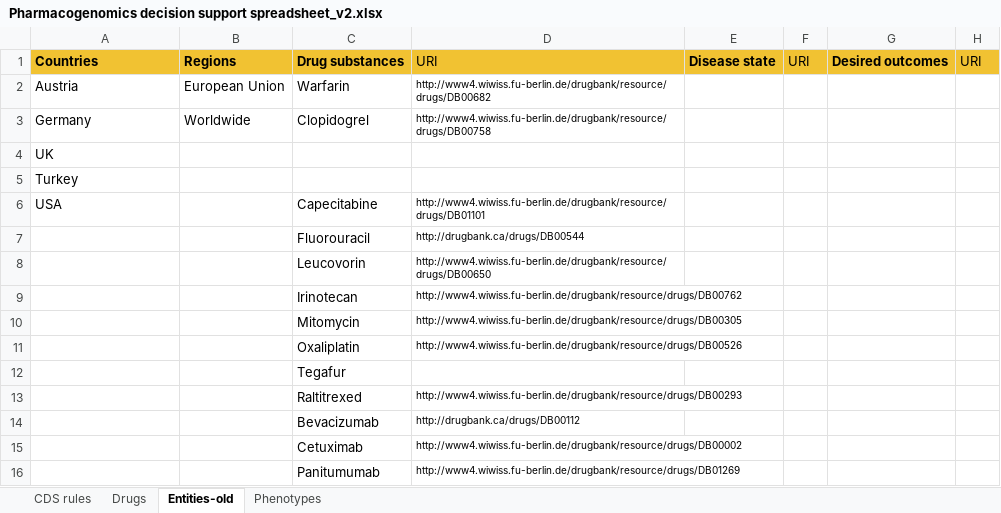
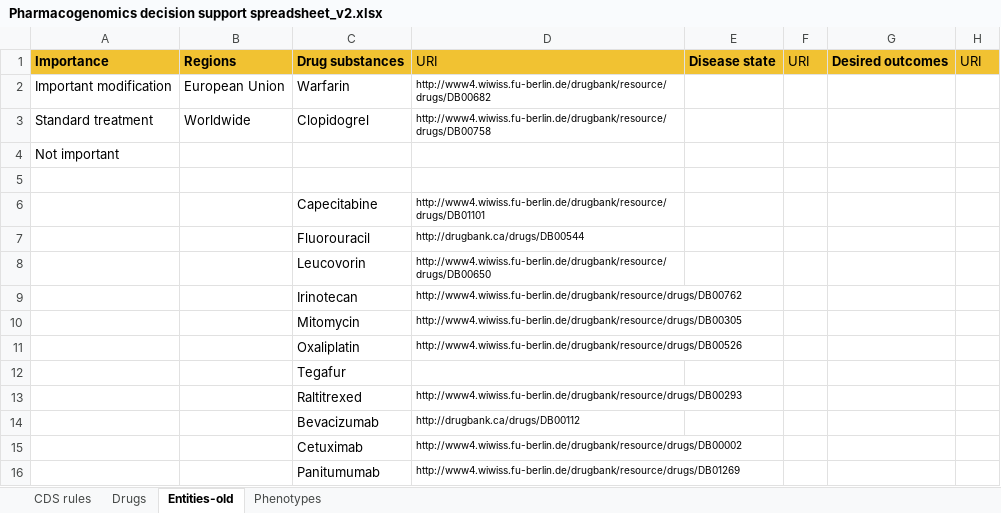
Before and after one commit to rezacsedu/genomic-cds, an Excel workbook: knowledge-base/trunk/data/decision-support-rules/Pharmacogenomics decision support spreadsheet_v2.xlsx, sheet Entities-old, drawn as a sheet; only a part is shown; values as stored, in another font and other column widths than the file's, no borders; charts and pictures not drawn; the diff names each change by its address in the sheet, - before the commit and + after, or states it on an @@ line.

```diff
--- a/knowledge-base/trunk/data/decision-support-rules/Pharmacogenomics decision support spreadsheet_v2.xlsx (sheet Entities-old)
+++ b/knowledge-base/trunk/data/decision-support-rules/Pharmacogenomics decision support spreadsheet_v2.xlsx (sheet Entities-old)
-A1: Countries
+A1: Importance
-A2: Austria
+A2: Important modification
-A3: Germany
+A3: Standard treatment
-A4: UK
+A4: Not important
-A5: Turkey
+A5: (empty)
-A6: USA
+A6: (empty)
```
Also changed, not shown: sheet Phenotypes, sheet CDS rules, 15 other files.
